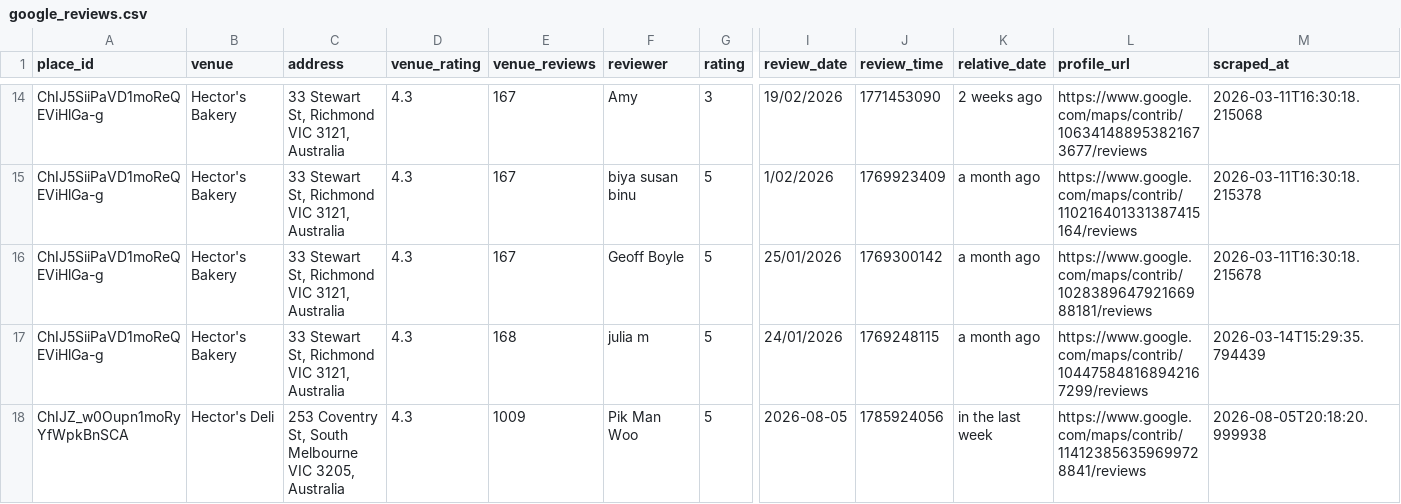
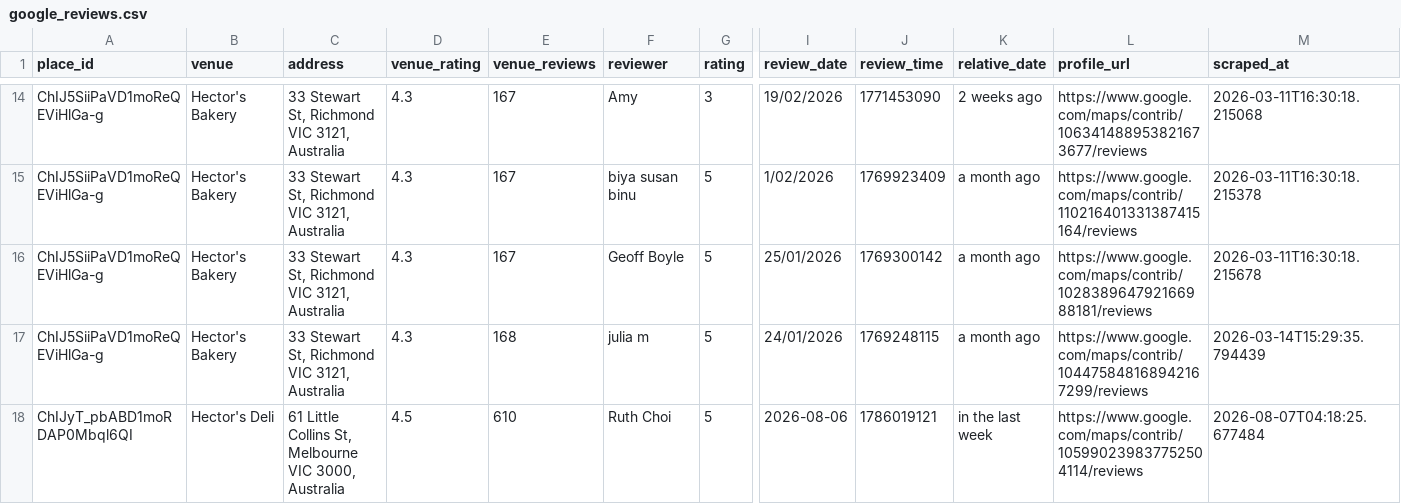
Before and after one commit to hecticanalysis-creator/hectic_review_dash, a CSV file: google_reviews.csv, drawn as a sheet; only a part is shown, gaps mark what is left out; the shorter side is filled out with more unchanged rows; rows hold the shown columns only; the diff covers the shown part only; the diff names each change by its address in the sheet, - before the commit and + after, or states it on an @@ line.

Commit message:
Update reviews — 2026-08-07 04:18

```diff
--- a/google_reviews.csv
+++ b/google_reviews.csv
+row 18: ChIJyT_pbABD1moRDAP0Mbql6QI | Hector's Deli | 61 Little Collins St, Melbourne VIC 3000, Australia | 4.5 | 610 | Ruth Choi | 5 | 2026-08-06 | 1786019121 | in the last week | https://www.google.com/maps/contrib/105990239837752504114/reviews | 2026-08-07T04:18:25.677484
```
Also changed, not shown: 2 added rows elsewhere in this file.
